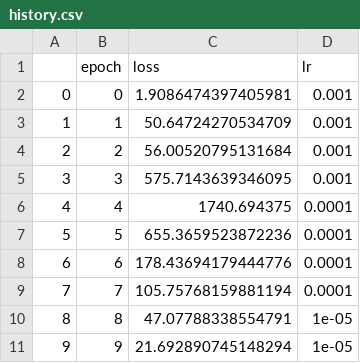
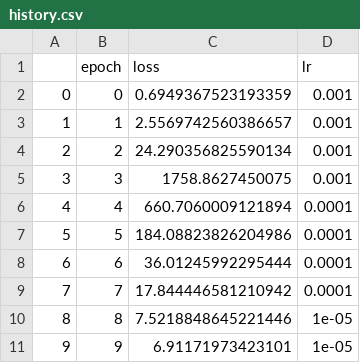
Before and after one commit to mindofsimon/video_interpolation, a CSV file: speednet/history.csv, drawn as a sheet.

```diff
--- a/speednet/history.csv
+++ b/speednet/history.csv
@@ -1,11 +1,11 @@
 ,epoch,loss,lr
-0,0,1.9086474397405981,0.001
-1,1,50.64724270534709,0.001
-2,2,56.00520795131684,0.001
-3,3,575.7143639346095,0.001
-4,4,1740.694375,0.0001
-5,5,655.3659523872236,0.0001
-6,6,178.43694179444776,0.0001
-7,7,105.75768159881194,0.0001
-8,8,47.07788338554791,1e-05
-9,9,21.692890745148294,1e-05
+0,0,0.6949367523193359,0.001
+1,1,2.5569742560386657,0.001
+2,2,24.290356825590134,0.001
+3,3,1758.8627450075,0.001
+4,4,660.7060009121894,0.0001
+5,5,184.08823826204986,0.0001
+6,6,36.01245992295444,0.0001
+7,7,17.844446581210942,0.0001
+8,8,7.5218848645221446,1e-05
+9,9,6.91171973423101,1e-05
```
Also changed, not shown: 4 other files.
